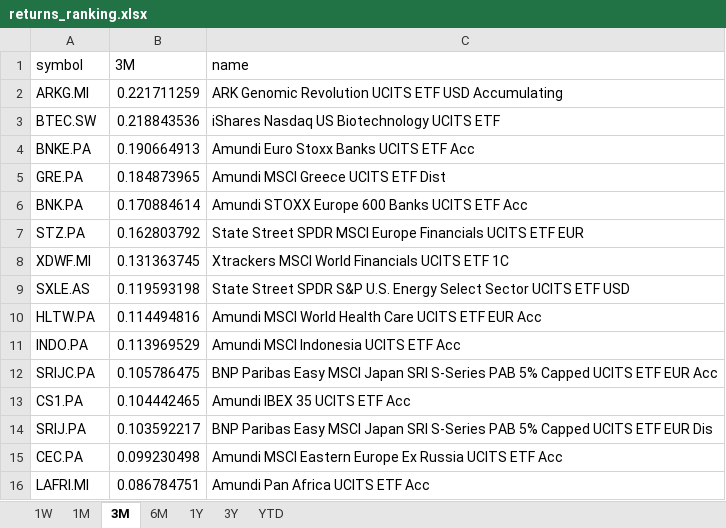
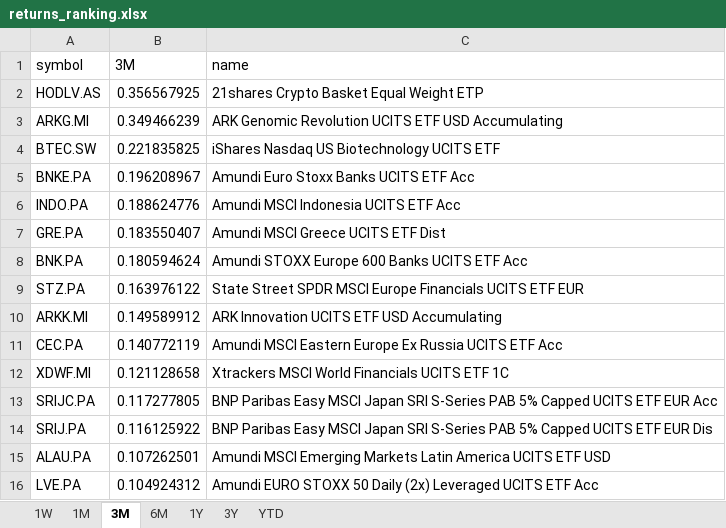
Before and after one commit to laceto/myfinance2, an Excel workbook: data/results/etf/returns_ranking.xlsx, sheet 3M, drawn as a sheet; values as stored, in another font and other column widths than the file's, no borders; removed rows and columns are numbered as before the commit, all else as after; the diff names each change by its address in the sheet, - before the commit and + after, or states it on an @@ line.

```diff
--- a/data/results/etf/returns_ranking.xlsx (sheet 3M)
+++ b/data/results/etf/returns_ranking.xlsx (sheet 3M)
+row 2: HODLV.AS | 0.356567925 | 21shares Crypto Basket Equal Weight ETP
-B3 (3M): 0.221711259
+B3 (3M): 0.349466239
-B4 (3M): 0.218843536
+B4 (3M): 0.221835825
-B5 (3M): 0.190664913
+B5 (3M): 0.196208967
+row 6: INDO.PA | 0.188624776 | Amundi MSCI Indonesia UCITS ETF Acc
-B7 (3M): 0.184873965
+B7 (3M): 0.183550407
-B8 (3M): 0.170884614
+B8 (3M): 0.180594624
-B9 (3M): 0.162803792
+B9 (3M): 0.163976122
+row 10: ARKK.MI | 0.149589912 | ARK Innovation UCITS ETF USD Accumulating
+row 11: CEC.PA | 0.140772119 | Amundi MSCI Eastern Europe Ex Russia UCITS ETF Acc
-B12 (3M): 0.131363745
+B12 (3M): 0.121128658
-row 9: SXLE.AS | 0.119593198 | State Street SPDR S&P U.S. Energy Select Sector UCITS ETF USD
-row 10: HLTW.PA | 0.114494816 | Amundi MSCI World Health Care UCITS ETF EUR Acc
-row 11: INDO.PA | 0.113969529 | Amundi MSCI Indonesia UCITS ETF Acc
-B13 (3M): 0.105786475
+B13 (3M): 0.117277805
-row 13: CS1.PA | 0.104442465 | Amundi IBEX 35 UCITS ETF Acc
-B14 (3M): 0.103592217
+B14 (3M): 0.116125922
-row 15: CEC.PA | 0.099230498 | Amundi MSCI Eastern Europe Ex Russia UCITS ETF Acc
-row 16: LAFRI.MI | 0.086784751 | Amundi Pan Africa UCITS ETF Acc
+row 15: ALAU.PA | 0.107262501 | Amundi MSCI Emerging Markets Latin America UCITS ETF USD
+row 16: LVE.PA | 0.104924312 | Amundi EURO STOXX 50 Daily (2x) Leveraged UCITS ETF Acc
```
Also changed, not shown: sheet 1W, sheet 1M, sheet 6M, sheet 1Y, sheet YTD, sheet 3Y, 2 other files.
